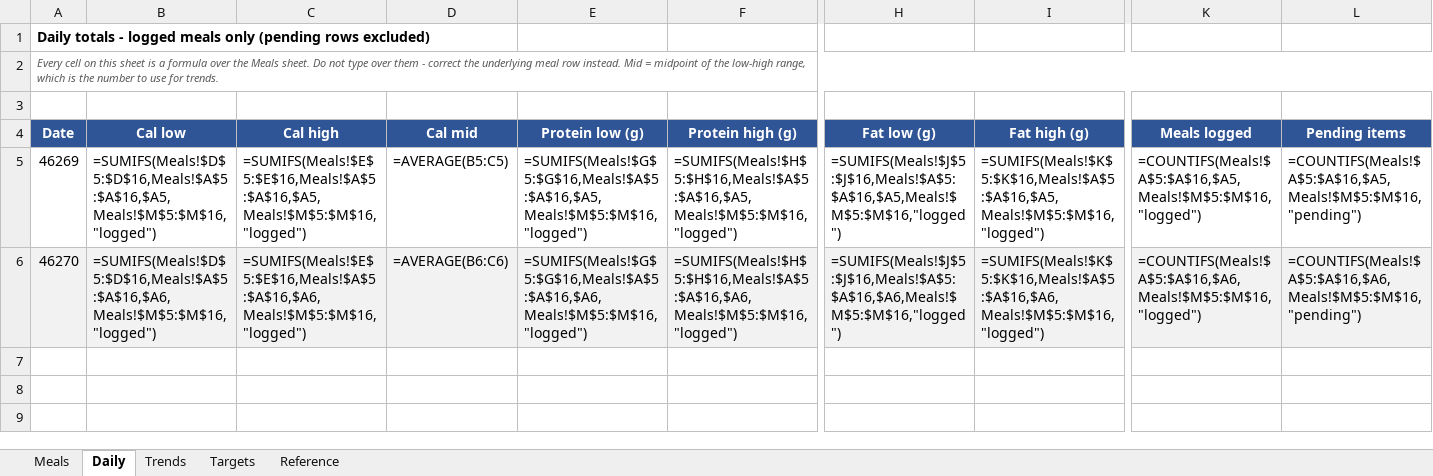
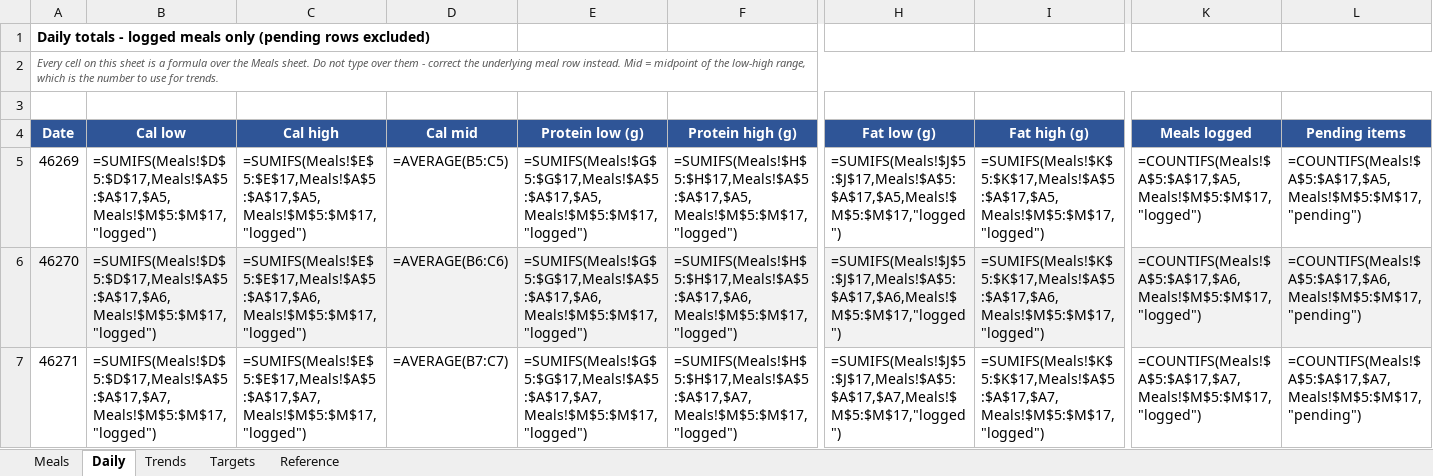
Before and after one commit to cakiran369/Kiranwebsite, an Excel workbook: nutrition/calorie_tracker.xlsx, sheet Daily, drawn as a sheet; only a part is shown, gaps mark what is left out; values as stored, in another font and other column widths than the file's, no borders; formulas without a stored value are shown as written; rows hold the shown columns only; the diff names each change by its address in the sheet, - before the commit and + after, or states it on an @@ line.

```diff
--- a/nutrition/calorie_tracker.xlsx (sheet Daily)
+++ b/nutrition/calorie_tracker.xlsx (sheet Daily)
-B5 (Cal low): =SUMIFS(Meals!$D$5:$D$16,Meals!$A$5:$A$16,$A5,Meals!$M$5:$M$16,"logged")
+B5 (Cal low): =SUMIFS(Meals!$D$5:$D$17,Meals!$A$5:$A$17,$A5,Meals!$M$5:$M$17,"logged")
-C5 (Cal high): =SUMIFS(Meals!$E$5:$E$16,Meals!$A$5:$A$16,$A5,Meals!$M$5:$M$16,"logged")
+C5 (Cal high): =SUMIFS(Meals!$E$5:$E$17,Meals!$A$5:$A$17,$A5,Meals!$M$5:$M$17,"logged")
-E5 (Protein low (g)): =SUMIFS(Meals!$G$5:$G$16,Meals!$A$5:$A$16,$A5,Meals!$M$5:$M$16,"logged")
+E5 (Protein low (g)): =SUMIFS(Meals!$G$5:$G$17,Meals!$A$5:$A$17,$A5,Meals!$M$5:$M$17,"logged")
-F5 (Protein high (g)): =SUMIFS(Meals!$H$5:$H$16,Meals!$A$5:$A$16,$A5,Meals!$M$5:$M$16,"logged")
+F5 (Protein high (g)): =SUMIFS(Meals!$H$5:$H$17,Meals!$A$5:$A$17,$A5,Meals!$M$5:$M$17,"logged")
-H5 (Fat low (g)): =SUMIFS(Meals!$J$5:$J$16,Meals!$A$5:$A$16,$A5,Meals!$M$5:$M$16,"logged")
+H5 (Fat low (g)): =SUMIFS(Meals!$J$5:$J$17,Meals!$A$5:$A$17,$A5,Meals!$M$5:$M$17,"logged")
-I5 (Fat high (g)): =SUMIFS(Meals!$K$5:$K$16,Meals!$A$5:$A$16,$A5,Meals!$M$5:$M$16,"logged")
+I5 (Fat high (g)): =SUMIFS(Meals!$K$5:$K$17,Meals!$A$5:$A$17,$A5,Meals!$M$5:$M$17,"logged")
-K5 (Meals logged): =COUNTIFS(Meals!$A$5:$A$16,$A5,Meals!$M$5:$M$16,"logged")
+K5 (Meals logged): =COUNTIFS(Meals!$A$5:$A$17,$A5,Meals!$M$5:$M$17,"logged")
-L5 (Pending items): =COUNTIFS(Meals!$A$5:$A$16,$A5,Meals!$M$5:$M$16,"pending")
+L5 (Pending items): =COUNTIFS(Meals!$A$5:$A$17,$A5,Meals!$M$5:$M$17,"pending")
-B6 (Cal low): =SUMIFS(Meals!$D$5:$D$16,Meals!$A$5:$A$16,$A6,Meals!$M$5:$M$16,"logged")
+B6 (Cal low): =SUMIFS(Meals!$D$5:$D$17,Meals!$A$5:$A$17,$A6,Meals!$M$5:$M$17,"logged")
-C6 (Cal high): =SUMIFS(Meals!$E$5:$E$16,Meals!$A$5:$A$16,$A6,Meals!$M$5:$M$16,"logged")
+C6 (Cal high): =SUMIFS(Meals!$E$5:$E$17,Meals!$A$5:$A$17,$A6,Meals!$M$5:$M$17,"logged")
-E6 (Protein low (g)): =SUMIFS(Meals!$G$5:$G$16,Meals!$A$5:$A$16,$A6,Meals!$M$5:$M$16,"logged")
+E6 (Protein low (g)): =SUMIFS(Meals!$G$5:$G$17,Meals!$A$5:$A$17,$A6,Meals!$M$5:$M$17,"logged")
-F6 (Protein high (g)): =SUMIFS(Meals!$H$5:$H$16,Meals!$A$5:$A$16,$A6,Meals!$M$5:$M$16,"logged")
+F6 (Protein high (g)): =SUMIFS(Meals!$H$5:$H$17,Meals!$A$5:$A$17,$A6,Meals!$M$5:$M$17,"logged")
-H6 (Fat low (g)): =SUMIFS(Meals!$J$5:$J$16,Meals!$A$5:$A$16,$A6,Meals!$M$5:$M$16,"logged")
+H6 (Fat low (g)): =SUMIFS(Meals!$J$5:$J$17,Meals!$A$5:$A$17,$A6,Meals!$M$5:$M$17,"logged")
-I6 (Fat high (g)): =SUMIFS(Meals!$K$5:$K$16,Meals!$A$5:$A$16,$A6,Meals!$M$5:$M$16,"logged")
+I6 (Fat high (g)): =SUMIFS(Meals!$K$5:$K$17,Meals!$A$5:$A$17,$A6,Meals!$M$5:$M$17,"logged")
-K6 (Meals logged): =COUNTIFS(Meals!$A$5:$A$16,$A6,Meals!$M$5:$M$16,"logged")
+K6 (Meals logged): =COUNTIFS(Meals!$A$5:$A$17,$A6,Meals!$M$5:$M$17,"logged")
-L6 (Pending items): =COUNTIFS(Meals!$A$5:$A$16,$A6,Meals!$M$5:$M$16,"pending")
+L6 (Pending items): =COUNTIFS(Meals!$A$5:$A$17,$A6,Meals!$M$5:$M$17,"pending")
+row 7: 46271 | =SUMIFS(Meals!$D$5:$D$17,Meals!$A$5:$A$17,$A7,Meals!$M$5:$M$17,"logged") | =SUMIFS(Meals!$E$5:$E$17,Meals!$A$5:$A$17,$A7,Meals!$M$5:$M$17,"logged") | =AVERAGE(B7:C7) | =SUMIFS(Meals!$G$5:$G$17,Meals!$A$5:$A$17,$A7,Meals!$M$5:$M$17,"logged") | =SUMIFS(Meals!$H$5:$H$17,Meals!$A$5:$A$17,$A7,Meals!$M$5:$M$17,"logged") | =SUMIFS(Meals!$J$5:$J$17,Meals!$A$5:$A$17,$A7,Meals!$M$5:$M$17,"logged") | =SUMIFS(Meals!$K$5:$K$17,Meals!$A$5:$A$17,$A7,Meals!$M$5:$M$17,"logged") | =COUNTIFS(Meals!$A$5:$A$17,$A7,Meals!$M$5:$M$17,"logged") | =COUNTIFS(Meals!$A$5:$A$17,$A7,Meals!$M$5:$M$17,"pending")
```
Also changed, not shown: sheet Trends, sheet Meals, 2 other files.
